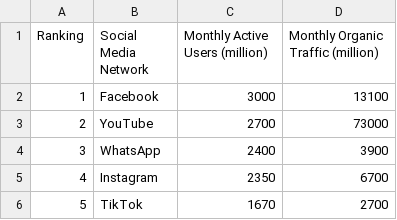
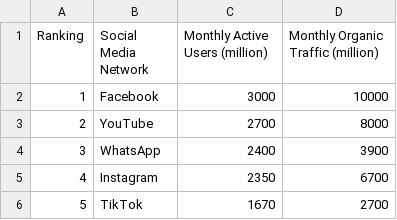
Before and after one commit to celineoww/FIT3179_A2, a CSV file: data/SocialMediaPlatform.csv, drawn as a sheet; only a part is shown.

Commit message:
Update SocialMediaPlatform.csv

```diff
--- a/data/SocialMediaPlatform.csv
+++ b/data/SocialMediaPlatform.csv
@@ -1,4 +1,4 @@
 Ranking,Social Media Network,Monthly Active Users (million),Monthly Organic Traffic (million)
-1,Facebook,3000,13100
-2,YouTube,2700,73000
+1,Facebook,3000,10000
+2,YouTube,2700,8000
 3,WhatsApp,2400,3900
```
